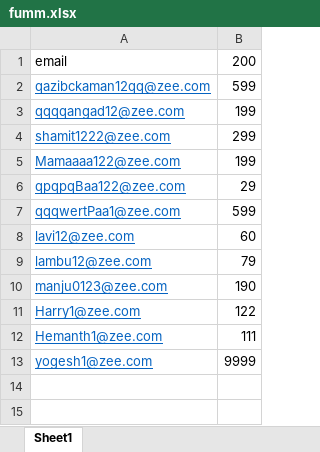
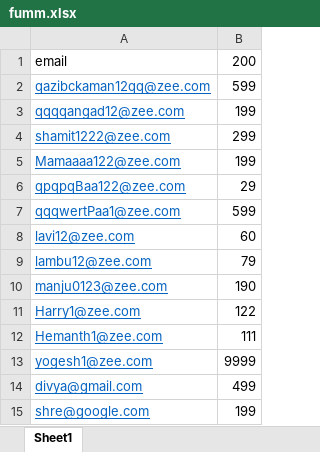
Before and after one commit to prathikbafna/Excel_API_Subscription, an Excel workbook: src/main/resources/fumm.xlsx, sheet Sheet1, drawn as a sheet; values as stored, in another font and other column widths than the file's, no borders; the diff names each change by its address in the sheet, - before the commit and + after, or states it on an @@ line.

```diff
--- a/src/main/resources/fumm.xlsx (sheet Sheet1)
+++ b/src/main/resources/fumm.xlsx (sheet Sheet1)
+row 14: divya@gmail.com | 499
+row 15: shre@google.com | 199
```
Also changed, not shown: updated.xlsx, 2 other files.
